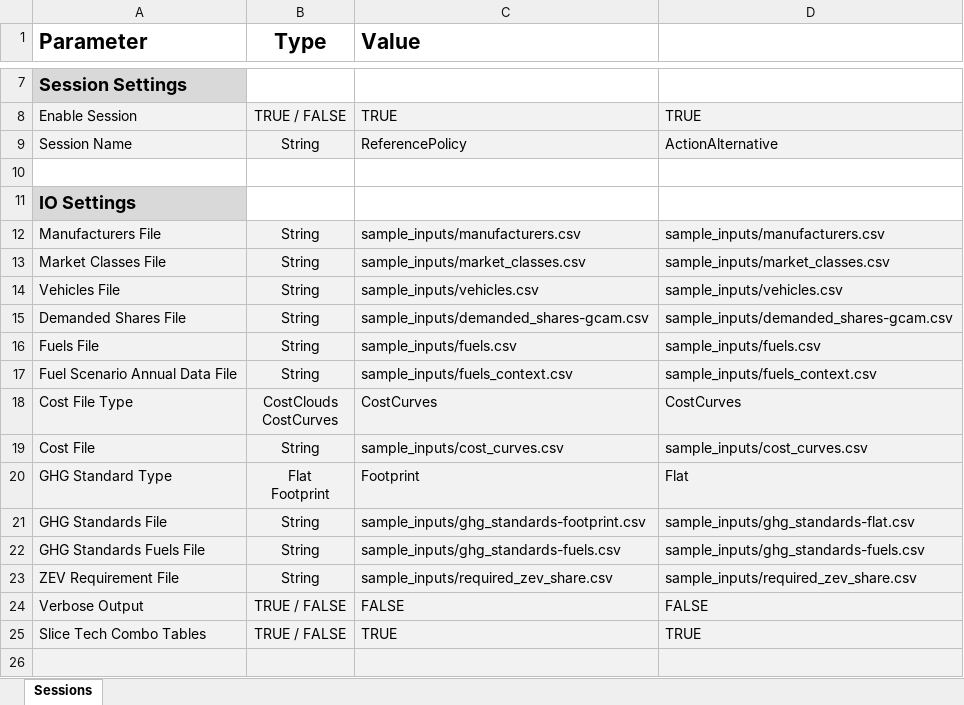
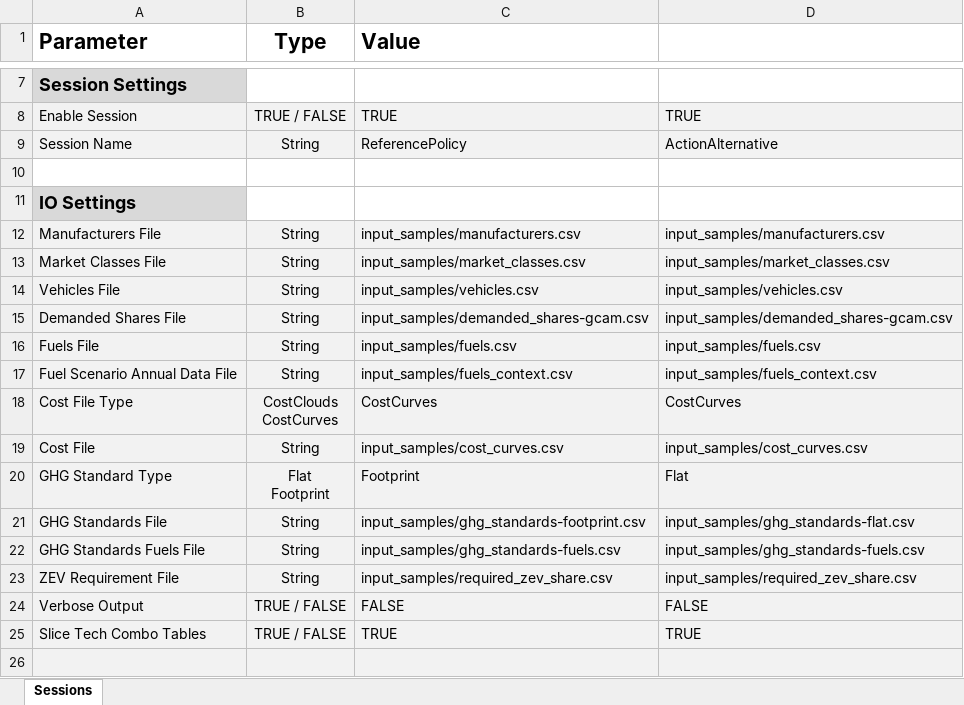
Before and after one commit to USEPA/EPA_OMEGA_Model, an Excel workbook: input_samples/multiple_session_batch.xlsx, sheet Sessions, drawn as a sheet; only a part is shown, gaps mark what is left out; values as stored, in another font and other column widths than the file's, no borders; the diff names each change by its address in the sheet, - before the commit and + after, or states it on an @@ line.

Commit message:
fixes for new input_samples folder fix for new weighting function in omega2.py
Signed-off-by: kevinanewman <newman.kevin@epa.gov>

```diff
--- a/input_samples/multiple_session_batch.xlsx (sheet Sessions)
+++ b/input_samples/multiple_session_batch.xlsx (sheet Sessions)
-C12 (Value): sample_inputs/manufacturers.csv
+C12 (Value): input_samples/manufacturers.csv
-D12: sample_inputs/manufacturers.csv
+D12: input_samples/manufacturers.csv
-C13 (Value): sample_inputs/market_classes.csv
+C13 (Value): input_samples/market_classes.csv
-D13: sample_inputs/market_classes.csv
+D13: input_samples/market_classes.csv
-C14 (Value): sample_inputs/vehicles.csv
+C14 (Value): input_samples/vehicles.csv
-D14: sample_inputs/vehicles.csv
+D14: input_samples/vehicles.csv
-C15 (Value): sample_inputs/demanded_shares-gcam.csv
+C15 (Value): input_samples/demanded_shares-gcam.csv
-D15: sample_inputs/demanded_shares-gcam.csv
+D15: input_samples/demanded_shares-gcam.csv
-C16 (Value): sample_inputs/fuels.csv
+C16 (Value): input_samples/fuels.csv
-D16: sample_inputs/fuels.csv
+D16: input_samples/fuels.csv
-C17 (Value): sample_inputs/fuels_context.csv
+C17 (Value): input_samples/fuels_context.csv
-D17: sample_inputs/fuels_context.csv
+D17: input_samples/fuels_context.csv
-C19 (Value): sample_inputs/cost_curves.csv
+C19 (Value): input_samples/cost_curves.csv
-D19: sample_inputs/cost_curves.csv
+D19: input_samples/cost_curves.csv
-C21 (Value): sample_inputs/ghg_standards-footprint.csv
+C21 (Value): input_samples/ghg_standards-footprint.csv
-D21: sample_inputs/ghg_standards-flat.csv
+D21: input_samples/ghg_standards-flat.csv
-C22 (Value): sample_inputs/ghg_standards-fuels.csv
+C22 (Value): input_samples/ghg_standards-fuels.csv
-D22: sample_inputs/ghg_standards-fuels.csv
+D22: input_samples/ghg_standards-fuels.csv
-C23 (Value): sample_inputs/required_zev_share.csv
+C23 (Value): input_samples/required_zev_share.csv
-D23: sample_inputs/required_zev_share.csv
+D23: input_samples/required_zev_share.csv
```
Also changed, not shown: input_samples/single_session_batch.xlsx, 11 other files.
